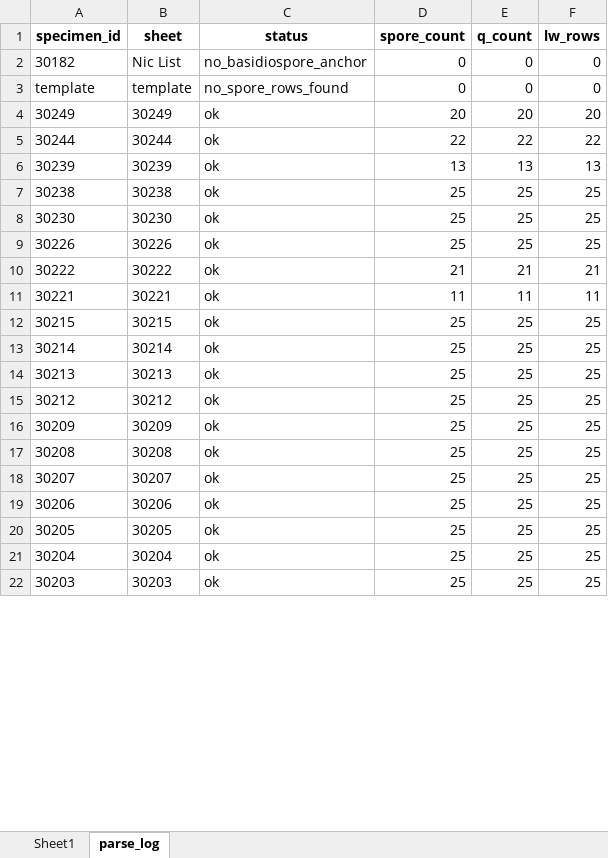
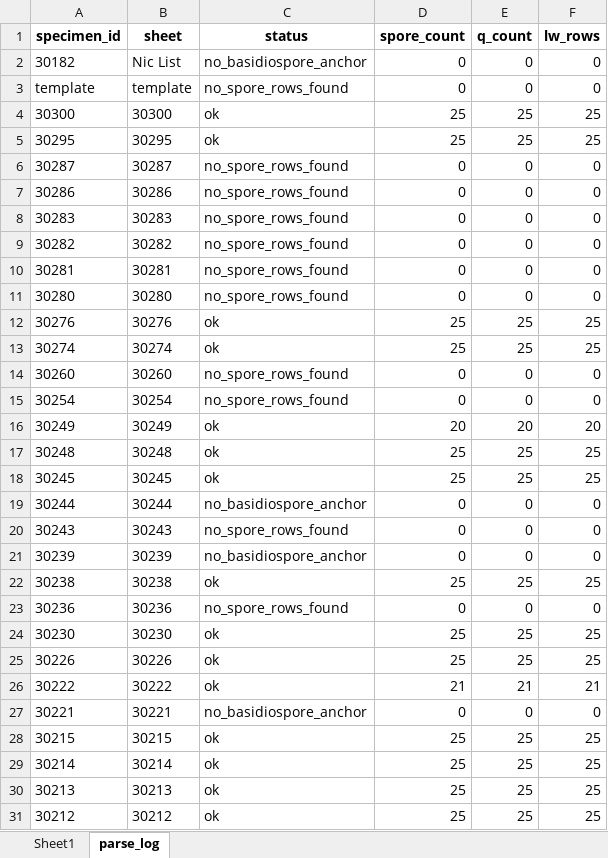
Before and after one commit to trest-tech/wiscam_microscopy, an Excel workbook: data/normalized/basidiospore_filled.xlsx, sheet parse_log, drawn as a sheet; only a part is shown; the shorter side is filled out with more unchanged rows; values as stored, in another font and other column widths than the file's, no borders; addresses are those after the commit; the diff covers the shown part only; the diff names each change by its address in the sheet, - before the commit and + after, or states it on an @@ line.

```diff
--- a/data/normalized/basidiospore_filled.xlsx (sheet parse_log)
+++ b/data/normalized/basidiospore_filled.xlsx (sheet parse_log)
+row 4: 30300 | 30300 | ok | 25 | 25 | 25
+row 5: 30295 | 30295 | ok | 25 | 25 | 25
+row 6: 30287 | 30287 | no_spore_rows_found | 0 | 0 | 0
+row 7: 30286 | 30286 | no_spore_rows_found | 0 | 0 | 0
+row 8: 30283 | 30283 | no_spore_rows_found | 0 | 0 | 0
+row 9: 30282 | 30282 | no_spore_rows_found | 0 | 0 | 0
+row 10: 30281 | 30281 | no_spore_rows_found | 0 | 0 | 0
+row 11: 30280 | 30280 | no_spore_rows_found | 0 | 0 | 0
+row 12: 30276 | 30276 | ok | 25 | 25 | 25
+row 13: 30274 | 30274 | ok | 25 | 25 | 25
+row 14: 30260 | 30260 | no_spore_rows_found | 0 | 0 | 0
+row 15: 30254 | 30254 | no_spore_rows_found | 0 | 0 | 0
+row 17: 30248 | 30248 | ok | 25 | 25 | 25
+row 18: 30245 | 30245 | ok | 25 | 25 | 25
-C19 (status): ok
+C19 (status): no_basidiospore_anchor
-D19 (spore_count): 22
+D19 (spore_count): 0
-E19 (q_count): 22
+E19 (q_count): 0
-F19 (lw_rows): 22
+F19 (lw_rows): 0
+row 20: 30243 | 30243 | no_spore_rows_found | 0 | 0 | 0
-C21 (status): ok
+C21 (status): no_basidiospore_anchor
-D21 (spore_count): 13
+D21 (spore_count): 0
-E21 (q_count): 13
+E21 (q_count): 0
-F21 (lw_rows): 13
+F21 (lw_rows): 0
+row 23: 30236 | 30236 | no_spore_rows_found | 0 | 0 | 0
-C27 (status): ok
+C27 (status): no_basidiospore_anchor
-D27 (spore_count): 11
+D27 (spore_count): 0
-E27 (q_count): 11
+E27 (q_count): 0
-F27 (lw_rows): 11
+F27 (lw_rows): 0
```
Also changed, not shown: 2 added rows and 4 edited cells elsewhere in this sheet, sheet Sheet1, data/normalized/amanita_microscopy.xlsx, data/normalized/basidia.xlsx, 9 other files.
